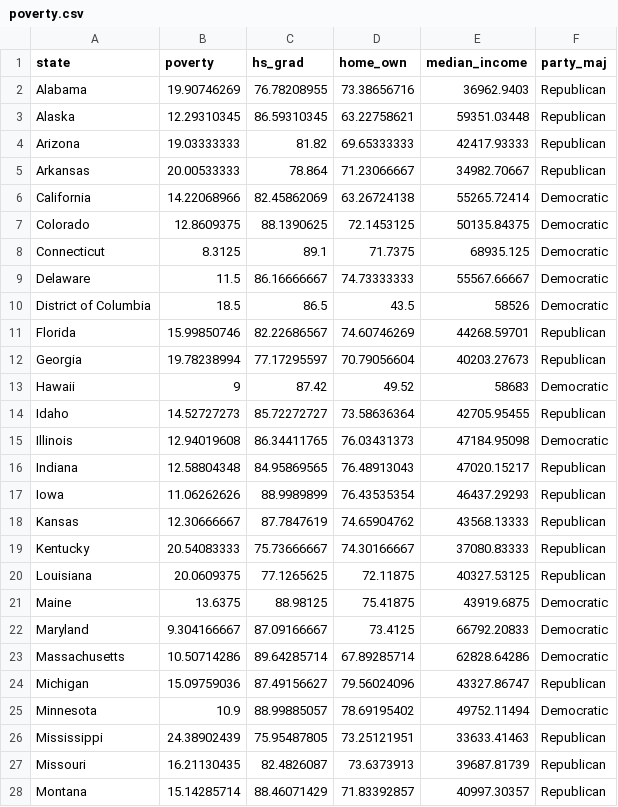
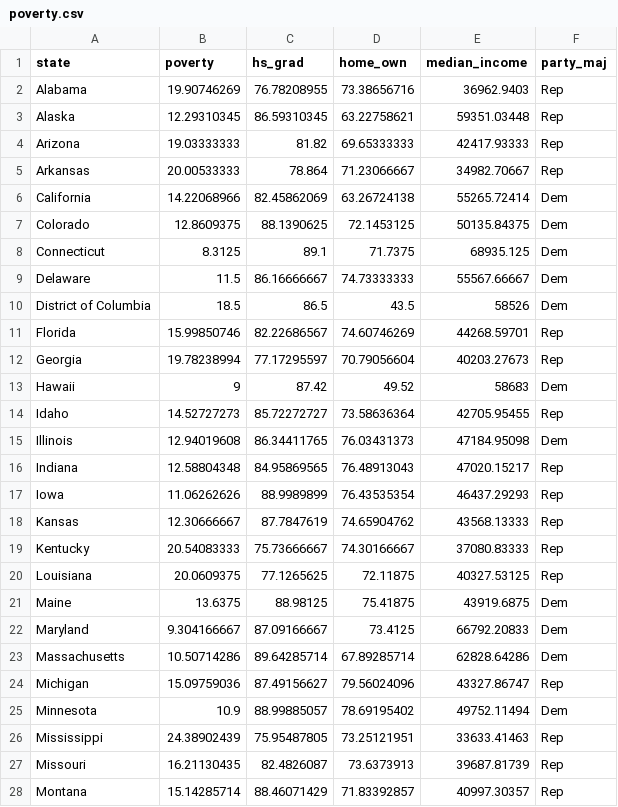
Before and after one commit to haziqj/sr5101, a CSV file: poverty.csv, drawn as a sheet; only a part is shown; the diff covers the shown part only.

```diff
--- a/poverty.csv
+++ b/poverty.csv
@@ -1,28 +1,28 @@
 state,poverty,hs_grad,home_own,median_income,party_maj
-Alabama,19.90746269,76.78208955,73.38656716,36962.9403,Republican
-Alaska,12.29310345,86.59310345,63.22758621,59351.03448,Republican
-Arizona,19.03333333,81.82,69.65333333,42417.93333,Republican
-Arkansas,20.00533333,78.864,71.23066667,34982.70667,Republican
-California,14.22068966,82.45862069,63.26724138,55265.72414,Democratic
-Colorado,12.8609375,88.1390625,72.1453125,50135.84375,Democratic
-Connecticut,8.3125,89.1,71.7375,68935.125,Democratic
-Delaware,11.5,86.16666667,74.73333333,55567.66667,Democratic
-District of Columbia,18.5,86.5,43.5,58526,Democratic
-Florida,15.99850746,82.22686567,74.60746269,44268.59701,Republican
-Georgia,19.78238994,77.17295597,70.79056604,40203.27673,Republican
-Hawaii,9,87.42,49.52,58683,Democratic
-Idaho,14.52727273,85.72272727,73.58636364,42705.95455,Republican
-Illinois,12.94019608,86.34411765,76.03431373,47184.95098,Democratic
-Indiana,12.58804348,84.95869565,76.48913043,47020.15217,Republican
-Iowa,11.06262626,88.9989899,76.43535354,46437.29293,Republican
-Kansas,12.30666667,87.7847619,74.65904762,43568.13333,Republican
-Kentucky,20.54083333,75.73666667,74.30166667,37080.83333,Republican
-Louisiana,20.0609375,77.1265625,72.11875,40327.53125,Republican
-Maine,13.6375,88.98125,75.41875,43919.6875,Democratic
-Maryland,9.304166667,87.09166667,73.4125,66792.20833,Democratic
-Massachusetts,10.50714286,89.64285714,67.89285714,62828.64286,Democratic
-Michigan,15.09759036,87.49156627,79.56024096,43327.86747,Republican
-Minnesota,10.9,88.99885057,78.69195402,49752.11494,Democratic
-Mississippi,24.38902439,75.95487805,73.25121951,33633.41463,Republican
-Missouri,16.21130435,82.4826087,73.6373913,39687.81739,Republican
-Montana,15.14285714,88.46071429,71.83392857,40997.30357,Republican
+Alabama,19.90746269,76.78208955,73.38656716,36962.9403,Rep
+Alaska,12.29310345,86.59310345,63.22758621,59351.03448,Rep
+Arizona,19.03333333,81.82,69.65333333,42417.93333,Rep
+Arkansas,20.00533333,78.864,71.23066667,34982.70667,Rep
+California,14.22068966,82.45862069,63.26724138,55265.72414,Dem
+Colorado,12.8609375,88.1390625,72.1453125,50135.84375,Dem
+Connecticut,8.3125,89.1,71.7375,68935.125,Dem
+Delaware,11.5,86.16666667,74.73333333,55567.66667,Dem
+District of Columbia,18.5,86.5,43.5,58526,Dem
+Florida,15.99850746,82.22686567,74.60746269,44268.59701,Rep
+Georgia,19.78238994,77.17295597,70.79056604,40203.27673,Rep
+Hawaii,9,87.42,49.52,58683,Dem
+Idaho,14.52727273,85.72272727,73.58636364,42705.95455,Rep
+Illinois,12.94019608,86.34411765,76.03431373,47184.95098,Dem
+Indiana,12.58804348,84.95869565,76.48913043,47020.15217,Rep
+Iowa,11.06262626,88.9989899,76.43535354,46437.29293,Rep
+Kansas,12.30666667,87.7847619,74.65904762,43568.13333,Rep
+Kentucky,20.54083333,75.73666667,74.30166667,37080.83333,Rep
+Louisiana,20.0609375,77.1265625,72.11875,40327.53125,Rep
+Maine,13.6375,88.98125,75.41875,43919.6875,Dem
+Maryland,9.304166667,87.09166667,73.4125,66792.20833,Dem
+Massachusetts,10.50714286,89.64285714,67.89285714,62828.64286,Dem
+Michigan,15.09759036,87.49156627,79.56024096,43327.86747,Rep
+Minnesota,10.9,88.99885057,78.69195402,49752.11494,Dem
+Mississippi,24.38902439,75.95487805,73.25121951,33633.41463,Rep
+Missouri,16.21130435,82.4826087,73.6373913,39687.81739,Rep
+Montana,15.14285714,88.46071429,71.83392857,40997.30357,Rep
```
Also changed, not shown: 24 edited cells elsewhere in this file, 36 other files.
